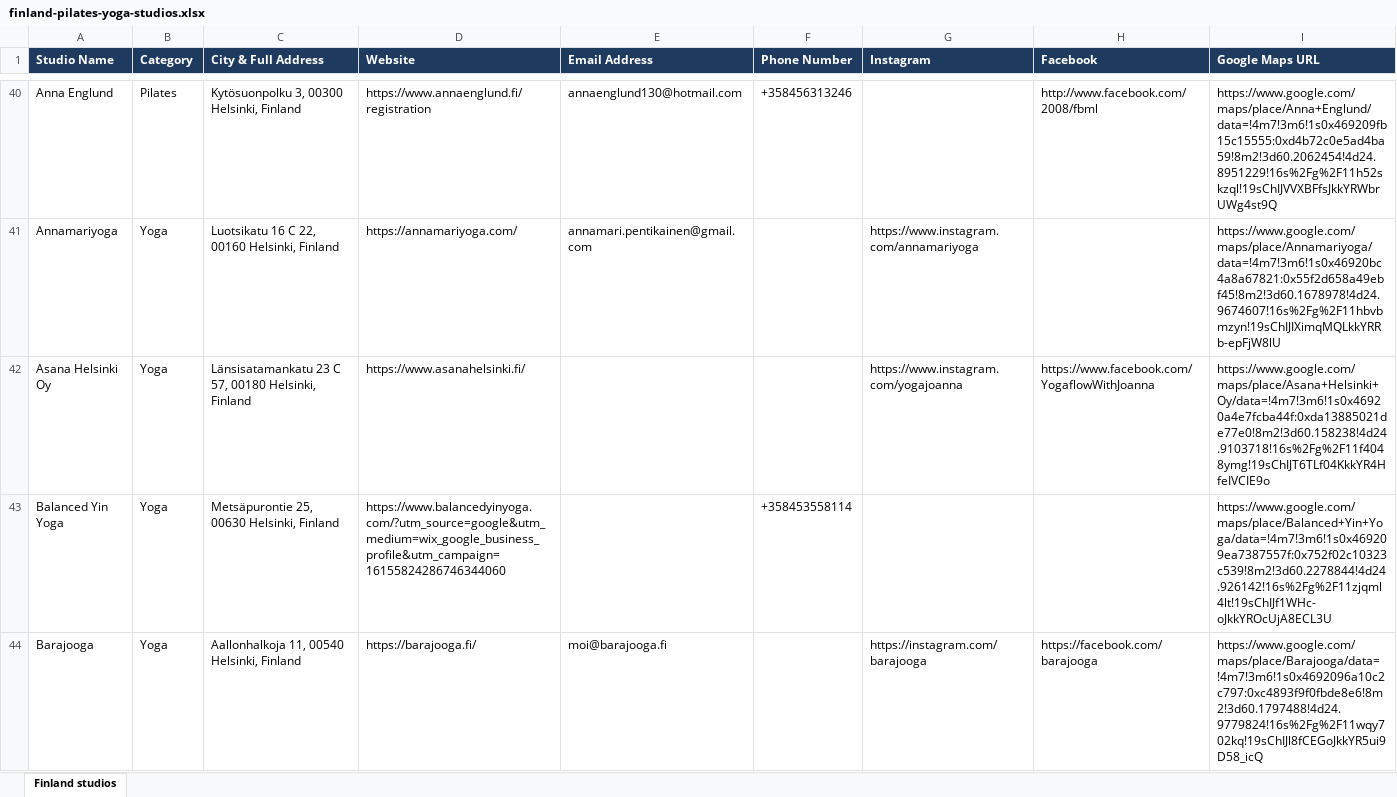
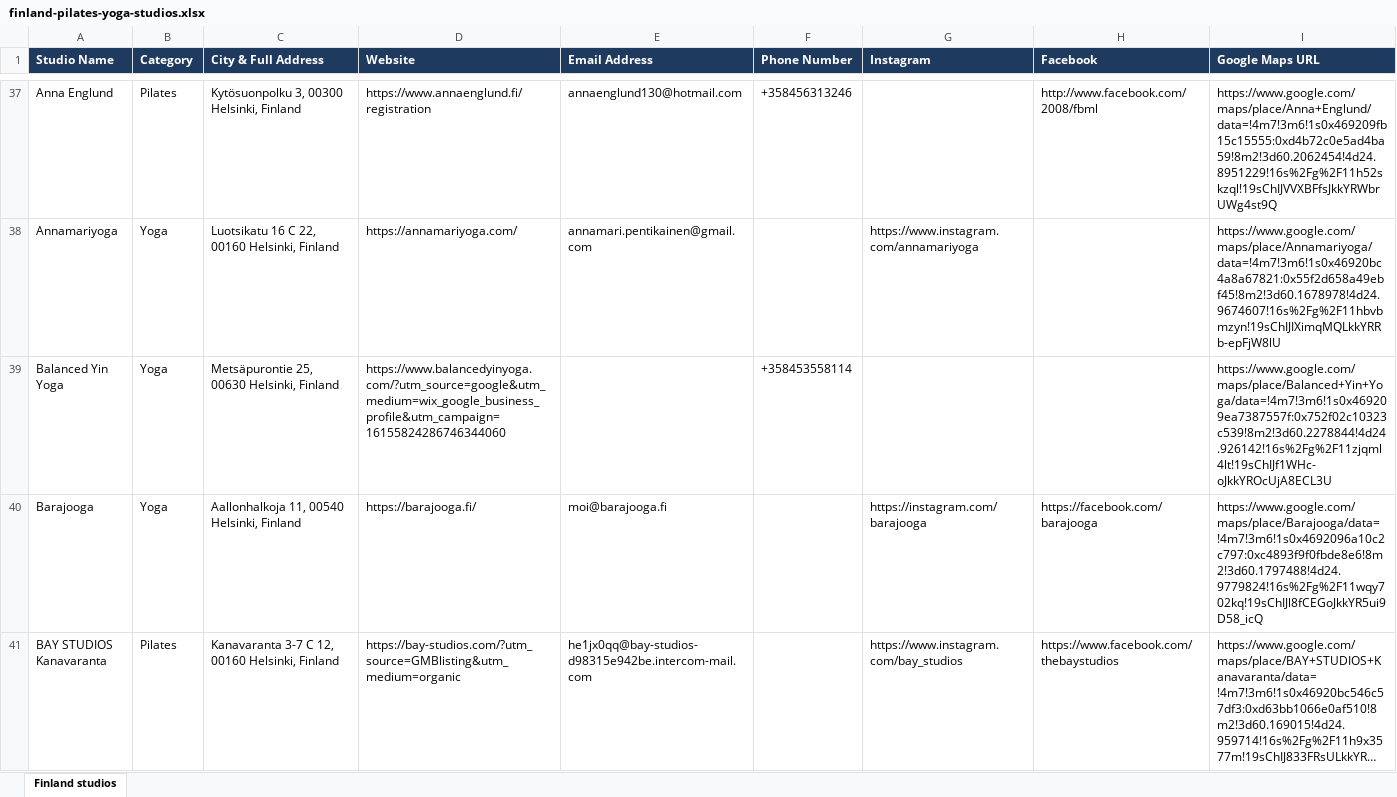
Before and after one commit to gsayesh/fl-finland-pilates-yoga-studios-2802218, an Excel workbook: finland-pilates-yoga-studios.xlsx, sheet Finland studios, drawn as a sheet; only a part is shown, gaps mark what is left out; the shorter side is filled out with more unchanged rows; long unchanged cells end in …; values as stored, in another font and other column widths than the file's, no borders; the diff covers the shown part only; the diff names each change by its address in the sheet, - before the commit and + after, or states it on an @@ line.

```diff
--- a/finland-pilates-yoga-studios.xlsx (sheet Finland studios)
+++ b/finland-pilates-yoga-studios.xlsx (sheet Finland studios)
-row 42: Asana Helsinki Oy | Yoga | Länsisatamankatu 23 C 57, 00180 Helsinki, Finland | https://www.asanahelsinki.fi/ |  |  | https://www.instagram.com/yogajoanna | https://www.facebook.com/YogaflowWithJoanna | https://www.google.com/maps/place/Asana+Helsinki+Oy/data=!4m7!3m6!1s0x46920a4e7fcba44f:0xda13885021de77e0!8m2!3d60.158238!4d24.9103718!16s%2Fg%2F11f4048ymg!19sChIJT6TLf04KkkYR4HfeIVCIE9o
```
Also changed, not shown: 16 removed rows elsewhere in this sheet, 2 other files.
